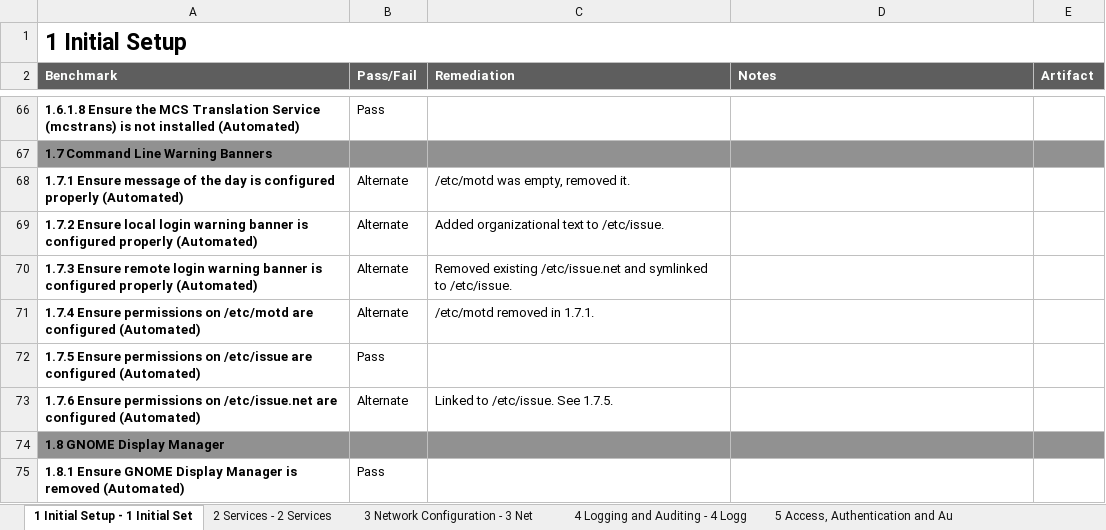
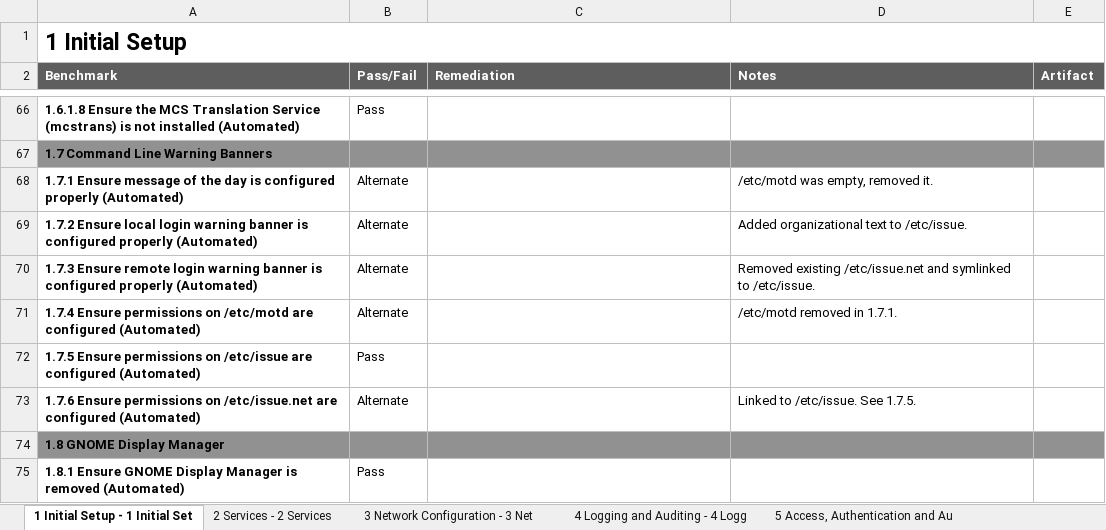
Before and after one commit to cyvaquero/rhel9-cis-scripts, an Excel workbook: rhel9-cis-benchmarks_1-0-0.xlsx, sheet 1 Initial Setup - 1 Initial Set, drawn as a sheet; only a part is shown, gaps mark what is left out; values as stored, in another font and other column widths than the file's, no borders; conditional formats not drawn; the diff names each change by its address in the sheet, - before the commit and + after, or states it on an @@ line.

```diff
--- a/rhel9-cis-benchmarks_1-0-0.xlsx (sheet 1 Initial Setup - 1 Initial Set)
+++ b/rhel9-cis-benchmarks_1-0-0.xlsx (sheet 1 Initial Setup - 1 Initial Set)
-C68 (Remediation): /etc/motd was empty, removed it.
+C68 (Remediation): (empty)
-D68 (Notes): (empty)
+D68 (Notes): /etc/motd was empty, removed it.
-C69 (Remediation): Added organizational text to /etc/issue.
+C69 (Remediation): (empty)
-D69 (Notes): (empty)
+D69 (Notes): Added organizational text to /etc/issue.
-C70 (Remediation): Removed existing /etc/issue.net and symlinked to /etc/issue.
+C70 (Remediation): (empty)
-D70 (Notes): (empty)
+D70 (Notes): Removed existing /etc/issue.net and symlinked to /etc/issue.
-C71 (Remediation): /etc/motd removed in 1.7.1.
+C71 (Remediation): (empty)
-D71 (Notes): (empty)
+D71 (Notes): /etc/motd removed in 1.7.1.
-C73 (Remediation): Linked to /etc/issue. See 1.7.5.
+C73 (Remediation): (empty)
-D73 (Notes): (empty)
+D73 (Notes): Linked to /etc/issue. See 1.7.5.
```
Also changed, not shown: sheet 5 Access, Authentication and Au, sheet 6 System Maintenance - 6 System, sheet 4 Logging and Auditing - 4 Logg, sheet 3 Network Configuration - 3 Net, 1 other file.
